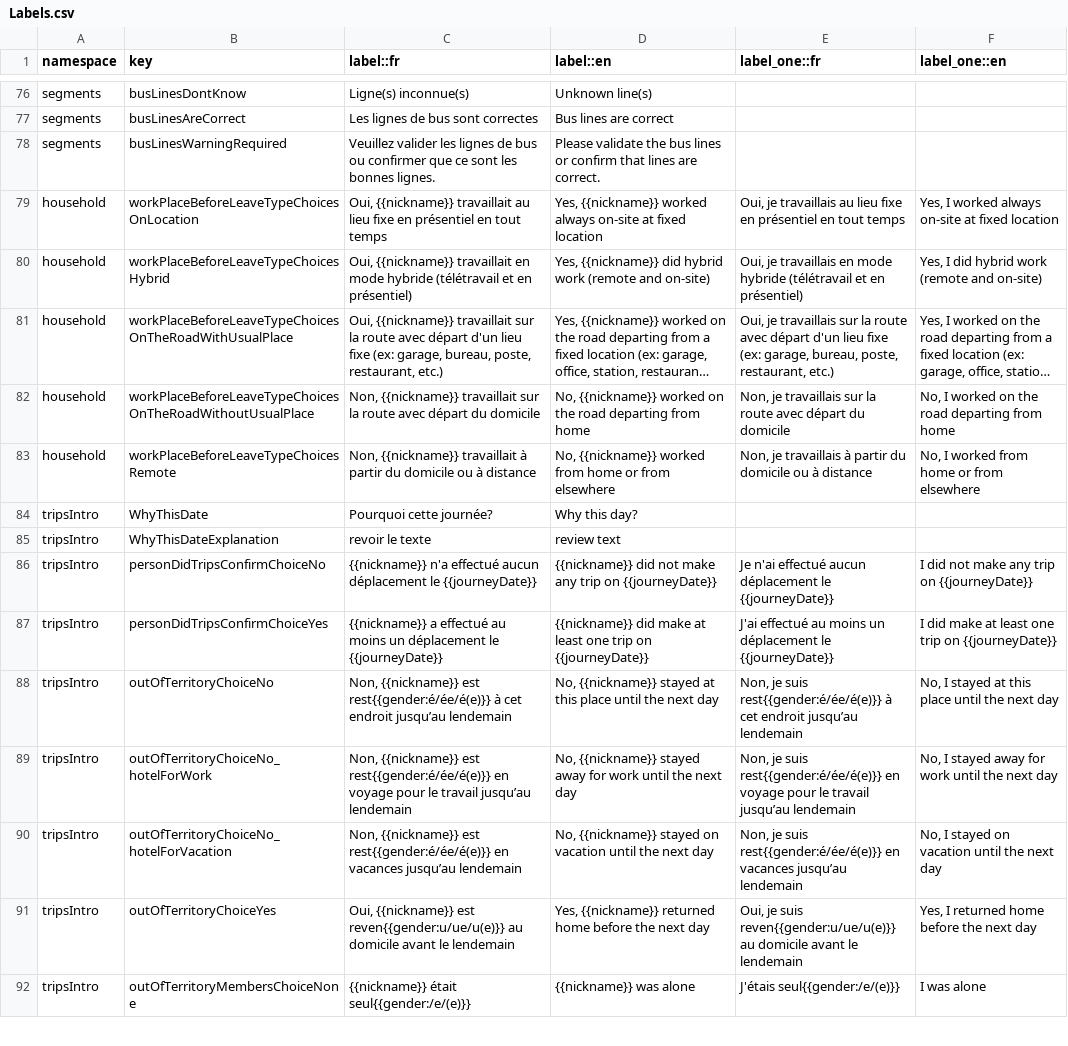
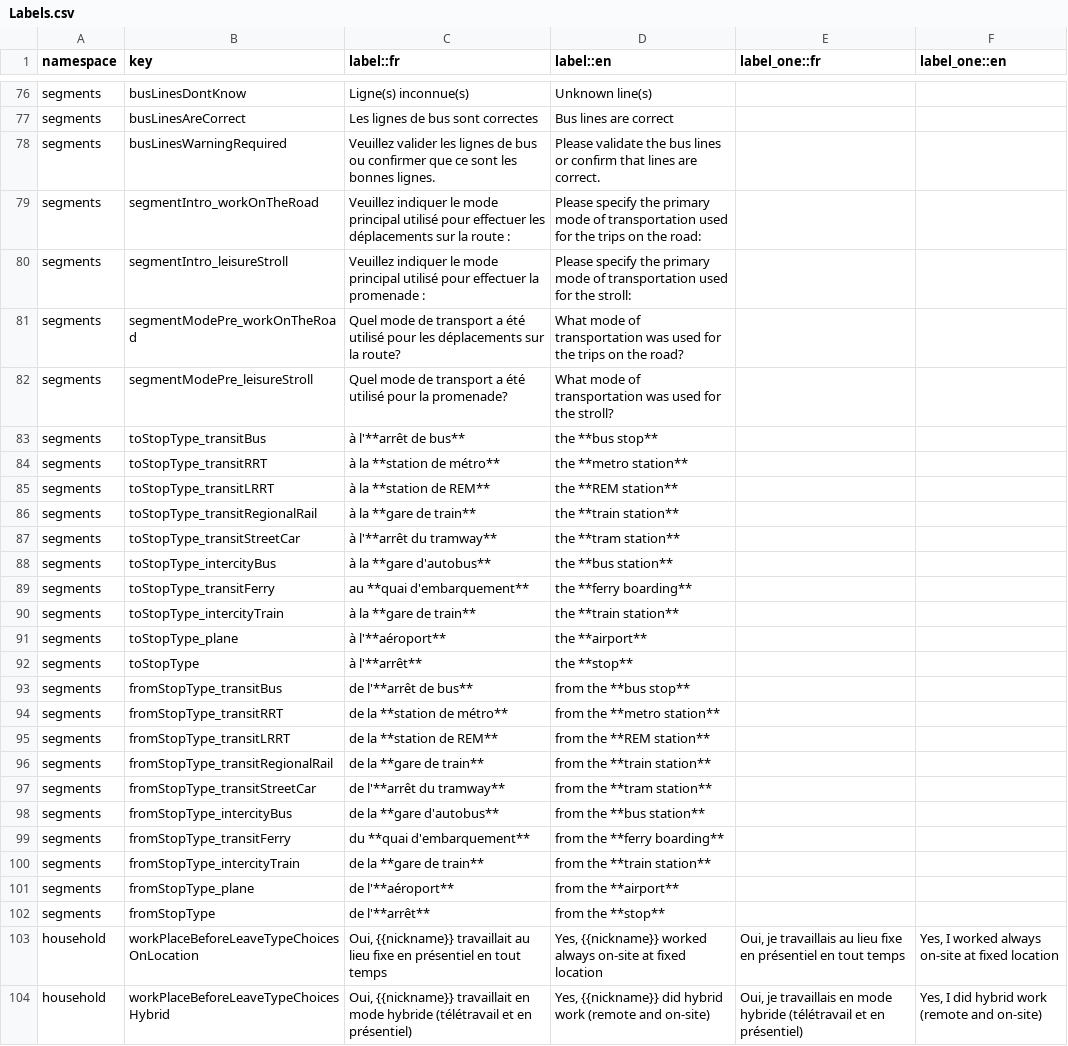
Before and after one commit to samuel-duhaime/od_mtl, a CSV file: survey/references/OD_mtl_2026_csv/Labels.csv, drawn as a sheet; only a part is shown, gaps mark what is left out; the shorter side is filled out with more unchanged rows; long unchanged cells end in …; the diff covers the shown part only.

Commit message:
questionnaire: Implémentation de la section segments
fixes #81, fixes #37

Ajout des questions manquantes, avec libellés spécifiques et conditionnelles.
Liens vers les issues lorsque non-complètement implémenté.
Mise à jour des tests UI pour ajouter les nouveaux champs.

```diff
--- a/survey/references/OD_mtl_2026_csv/Labels.csv
+++ b/survey/references/OD_mtl_2026_csv/Labels.csv
@@ -78,2 +78,26 @@ segments,busLinesAreCorrect,Les lignes de bus sont correctes,Bus lines are corre
 segments,busLinesWarningRequired,Veuillez valider les lignes de bus ou confirmer que ce sont les bonnes lignes.,Please validate the bus lines or confirm that lines are correct.,,
+segments,segmentIntro_workOnTheRoad,Veuillez indiquer le mode principal utilisé pour effectuer les déplacements sur la route :,Please specify the primary mode of transportation used for the trips on the road:,,
+segments,segmentIntro_leisureStroll,Veuillez indiquer le mode principal utilisé pour effectuer la promenade :,Please specify the primary mode of transportation used for the stroll:,,
+segments,segmentModePre_workOnTheRoad,Quel mode de transport a été utilisé pour les déplacements sur la route?,What mode of transportation was used for the trips on the road?,,
+segments,segmentModePre_leisureStroll,Quel mode de transport a été utilisé pour la promenade?,What mode of transportation was used for the stroll?,,
+segments,toStopType_transitBus,à l'**arrêt de bus**,the **bus stop**,,
+segments,toStopType_transitRRT,à la **station de métro**,the **metro station**,,
+segments,toStopType_transitLRRT,à la **station de REM**,the **REM station**,,
+segments,toStopType_transitRegionalRail,à la **gare de train**,the **train station**,,
+segments,toStopType_transitStreetCar,à l'**arrêt du tramway**,the **tram station**,,
+segments,toStopType_intercityBus,à la **gare d'autobus**,the **bus station**,,
+segments,toStopType_transitFerry,au **quai d'embarquement**,the **ferry boarding**,,
+segments,toStopType_intercityTrain,à la **gare de train**,the **train station**,,
+segments,toStopType_plane,à l'**aéroport**,the **airport**,,
+segments,toStopType,à l'**arrêt**,the **stop**,,
+segments,fromStopType_transitBus,de l'**arrêt de bus**,from the **bus stop**,,
+segments,fromStopType_transitRRT,de la **station de métro**,from the **metro station**,,
+segments,fromStopType_transitLRRT,de la **station de REM**,from the **REM station**,,
+segments,fromStopType_transitRegionalRail,de la **gare de train**,from the **train station**,,
+segments,fromStopType_transitStreetCar,de l'**arrêt du tramway**,from the **tram station**,,
+segments,fromStopType_intercityBus,de la **gare d'autobus**,from the **bus station**,,
+segments,fromStopType_transitFerry,du **quai d'embarquement**,from the **ferry boarding**,,
+segments,fromStopType_intercityTrain,de la **gare de train**,from the **train station**,,
+segments,fromStopType_plane,de l'**aéroport**,from the **airport**,,
+segments,fromStopType,de l'**arrêt**,from the **stop**,,
 household,workPlaceBeforeLeaveTypeChoicesOnLocation,"Oui, {{nickname}} travaillait au lieu fixe en présentiel en tout temps","Yes, {{nickname}} worked always on-site at fixed location","Oui, je travaillais au lieu fixe en présentiel en tout temps","Yes, I worked always on-site at fixed location"
```
Also changed, not shown: 14 added rows elsewhere in this file, survey/references/OD_mtl_2026_csv/Choices.csv, survey/references/OD_mtl_2026_csv/Conditionals.csv, 26 other files.
